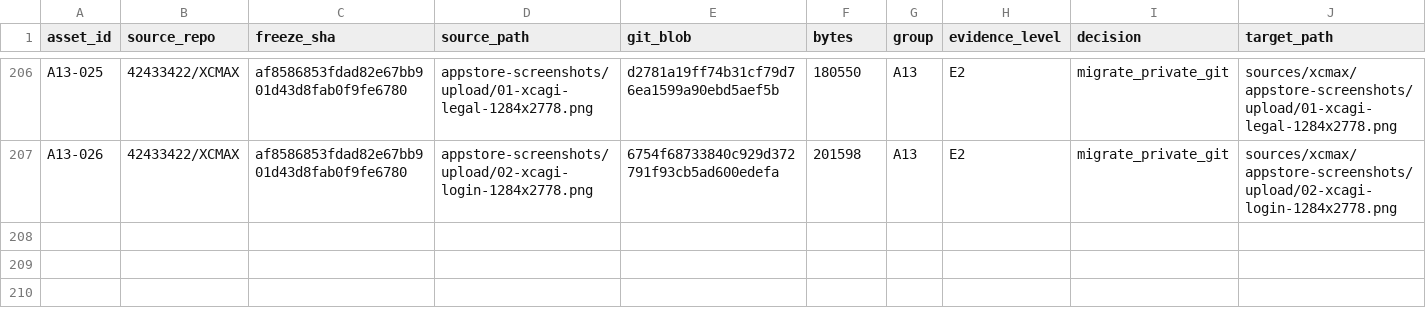
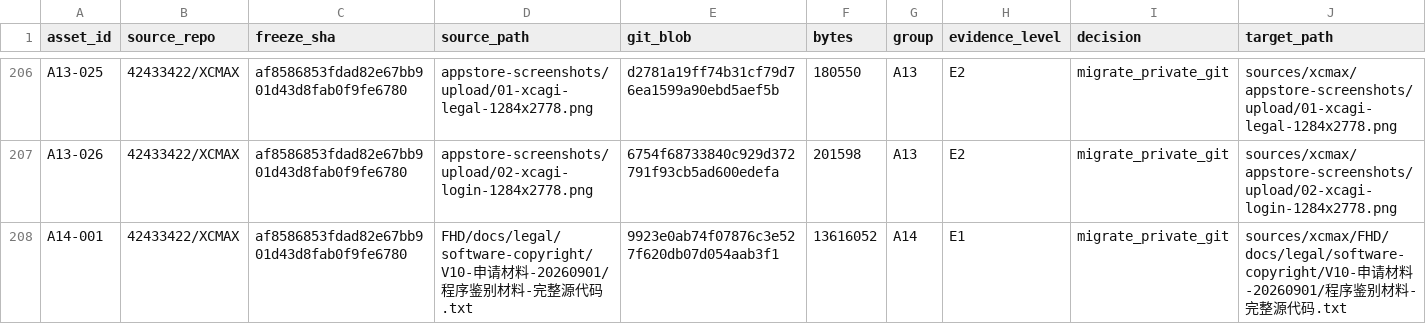
Before and after one commit to 42433422/xcmax-Li, a CSV file: ledger/MIGRATION_LEDGER.csv, drawn as a sheet; only a part is shown, gaps mark what is left out; rows hold the shown columns only; the diff names each change by its address in the sheet, - before the commit and + after, or states it on an @@ line.

```diff
--- a/ledger/MIGRATION_LEDGER.csv
+++ b/ledger/MIGRATION_LEDGER.csv
+row 208: A14-001 | 42433422/XCMAX | af8586853fdad82e67bb901d43d8fab0f9fe6780 | FHD/docs/legal/software-copyright/V10-申请材料-20260901/程序鉴别材料-完整源代码.txt | 9923e0ab74f07876c3e527f620db07d054aab3f1 | 13616052 | A14 | E1 | migrate_private_git | sources/xcmax/FHD/docs/legal/software-copyright/V10-申请材料-20260901/程序鉴别材料-完整源代码.txt
```
Also changed, not shown: 1 other file.
